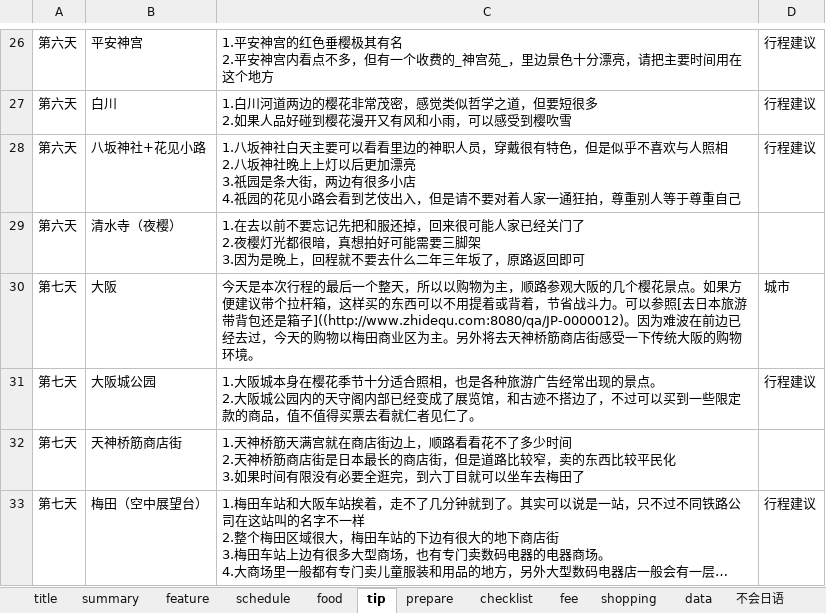
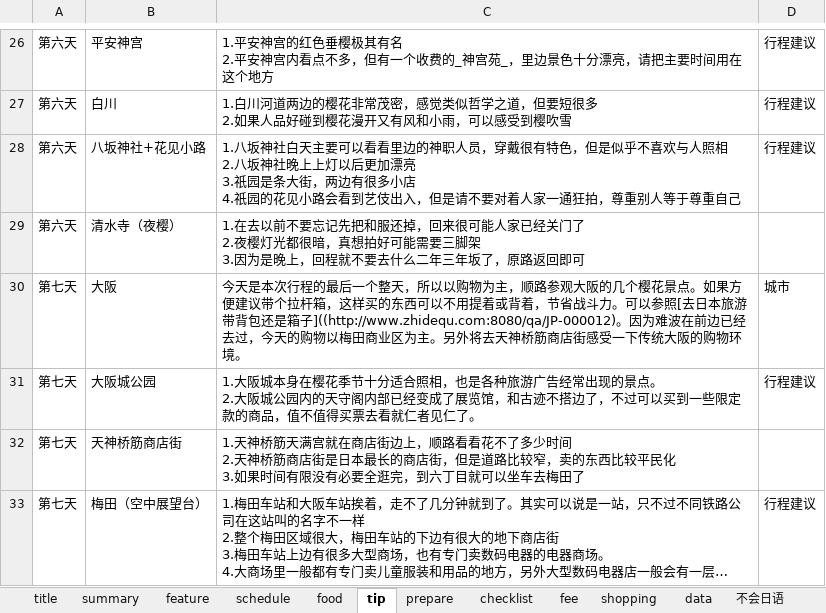
Before and after one commit to minixia/zhidequ2, an Excel workbook: data/关西赏樱8日自由行.xlsx, sheet tip, drawn as a sheet; only a part is shown, gaps mark what is left out; long unchanged cells end in …; values as stored, in another font and other column widths than the file's, no borders; the diff names each change by its address in the sheet, - before the commit and + after, or states it on an @@ line.

```diff
--- a/data/关西赏樱8日自由行.xlsx (sheet tip)
+++ b/data/关西赏樱8日自由行.xlsx (sheet tip)
-C30: …还是箱子]((http://www.zhidequ.com:8080/qa/JP-0000012)。因为难…
+C30: …还是箱子]((http://www.zhidequ.com:8080/qa/JP-000012)。因为难…
```
Also changed, not shown: sheet schedule, sheet summary, 3 other files.
